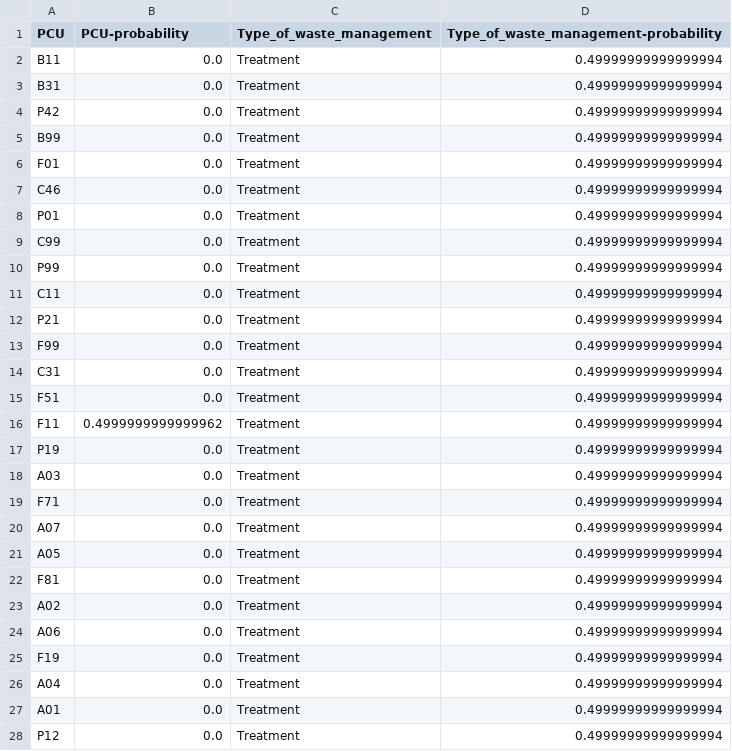
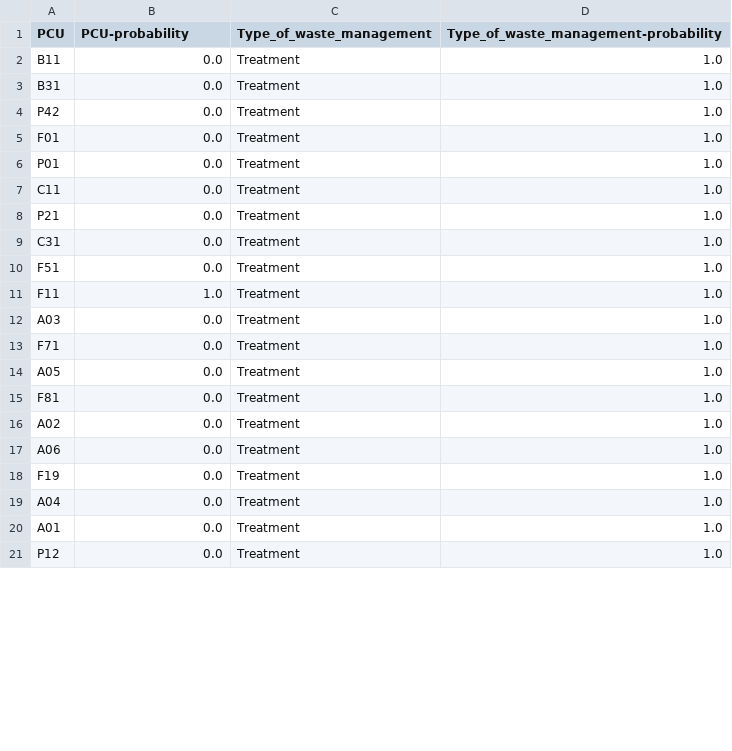
Before and after one commit to USEPA/PAU_case_study, a CSV file: bayesian_network/probabilities/marginal/Marginal_probabilities_based_on_BN_for_50000_in_stream_1.csv, drawn as a sheet; only a part is shown; the diff covers the shown part only.

```diff
--- a/bayesian_network/probabilities/marginal/Marginal_probabilities_based_on_BN_for_50000_in_stream_1.csv
+++ b/bayesian_network/probabilities/marginal/Marginal_probabilities_based_on_BN_for_50000_in_stream_1.csv
@@ -1,28 +1,21 @@
 PCU,PCU-probability,Type_of_waste_management,Type_of_waste_management-probability
-B11,0.0,Treatment,0.49999999999999994
-B31,0.0,Treatment,0.49999999999999994
-P42,0.0,Treatment,0.49999999999999994
-B99,0.0,Treatment,0.49999999999999994
-F01,0.0,Treatment,0.49999999999999994
-C46,0.0,Treatment,0.49999999999999994
-P01,0.0,Treatment,0.49999999999999994
-C99,0.0,Treatment,0.49999999999999994
-P99,0.0,Treatment,0.49999999999999994
-C11,0.0,Treatment,0.49999999999999994
-P21,0.0,Treatment,0.49999999999999994
-F99,0.0,Treatment,0.49999999999999994
-C31,0.0,Treatment,0.49999999999999994
-F51,0.0,Treatment,0.49999999999999994
-F11,0.4999999999999962,Treatment,0.49999999999999994
-P19,0.0,Treatment,0.49999999999999994
-A03,0.0,Treatment,0.49999999999999994
-F71,0.0,Treatment,0.49999999999999994
-A07,0.0,Treatment,0.49999999999999994
-A05,0.0,Treatment,0.49999999999999994
-F81,0.0,Treatment,0.49999999999999994
-A02,0.0,Treatment,0.49999999999999994
-A06,0.0,Treatment,0.49999999999999994
-F19,0.0,Treatment,0.49999999999999994
-A04,0.0,Treatment,0.49999999999999994
-A01,0.0,Treatment,0.49999999999999994
-P12,0.0,Treatment,0.49999999999999994
+B11,0.0,Treatment,1.0
+B31,0.0,Treatment,1.0
+P42,0.0,Treatment,1.0
+F01,0.0,Treatment,1.0
+P01,0.0,Treatment,1.0
+C11,0.0,Treatment,1.0
+P21,0.0,Treatment,1.0
+C31,0.0,Treatment,1.0
+F51,0.0,Treatment,1.0
+F11,1.0,Treatment,1.0
+A03,0.0,Treatment,1.0
+F71,0.0,Treatment,1.0
+A05,0.0,Treatment,1.0
+F81,0.0,Treatment,1.0
+A02,0.0,Treatment,1.0
+A06,0.0,Treatment,1.0
+F19,0.0,Treatment,1.0
+A04,0.0,Treatment,1.0
+A01,0.0,Treatment,1.0
+P12,0.0,Treatment,1.0
```
Also changed, not shown: 2 removed rows and 5 edited cells elsewhere in this file, bayesian_network/probabilities/joint/Joint_probabilities_based_on_BN_for_100425_in_stream_1.csv, bayesian_network/probabilities/joint/Joint_probabilities_based_on_BN_for_108883_in_stream_1.csv, 15 other files.
